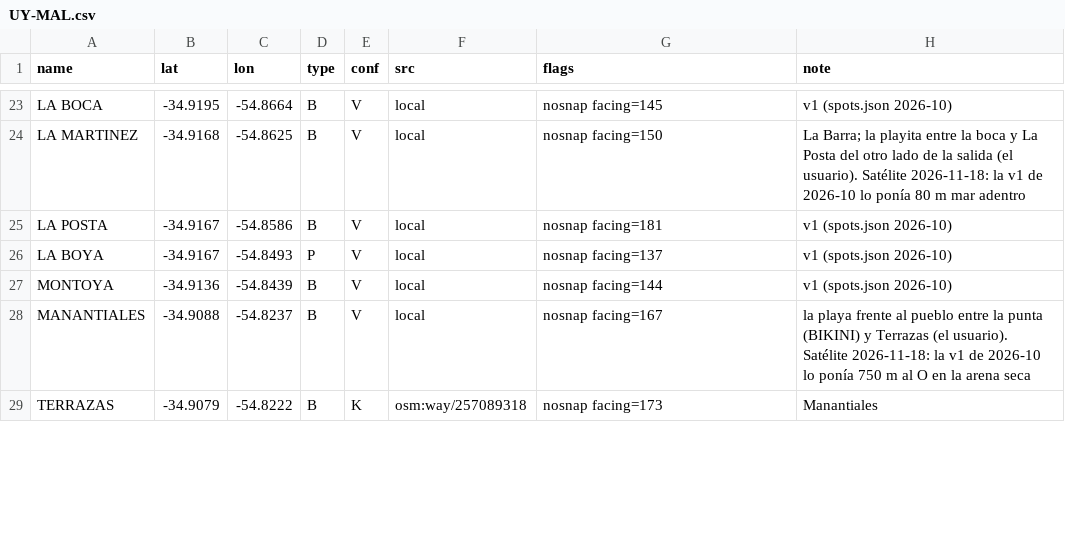
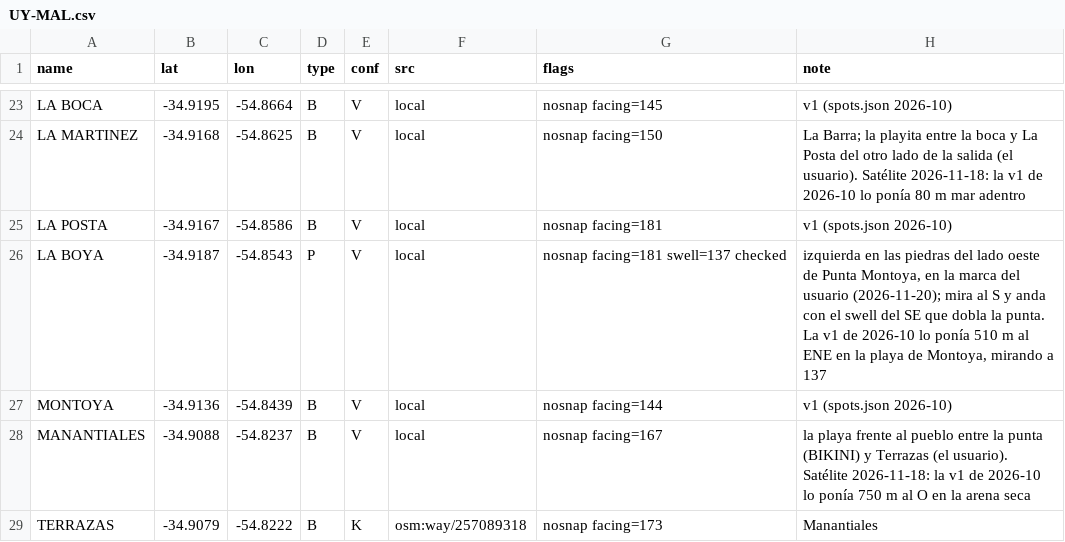
Before and after one commit to scgm11/surf-dawn-data, a CSV file: seeds/spots/UY-MAL.csv, drawn as a sheet; only a part is shown, gaps mark what is left out.

```diff
--- a/seeds/spots/UY-MAL.csv
+++ b/seeds/spots/UY-MAL.csv
@@ -25,3 +25,3 @@ LA MARTINEZ,-34.9168,-54.8625,B,V,local,nosnap facing=150,La Barra; la playita e
 LA POSTA,-34.9167,-54.8586,B,V,local,nosnap facing=181,v1 (spots.json 2026-10)
-LA BOYA,-34.9167,-54.8493,P,V,local,nosnap facing=137,v1 (spots.json 2026-10)
+LA BOYA,-34.9187,-54.8543,P,V,local,nosnap facing=181 swell=137 checked,"izquierda en las piedras del lado oeste de Punta Montoya, en la marca del usuario (2026-11-20); mira al S y anda con el swell del SE que dobla la punta. La v1 de 2026-10 lo ponía 510 m al ENE en la playa de Montoya, mirando a 137"
 MONTOYA,-34.9136,-54.8439,B,V,local,nosnap facing=144,v1 (spots.json 2026-10)
```
Also changed, not shown: 7 other files.
